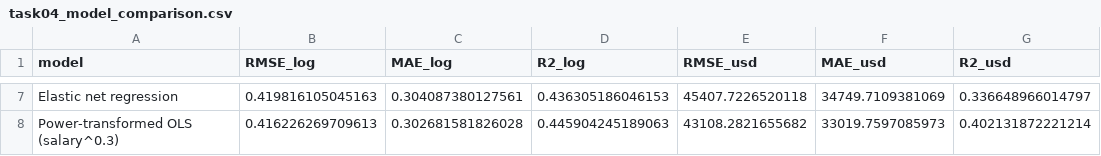
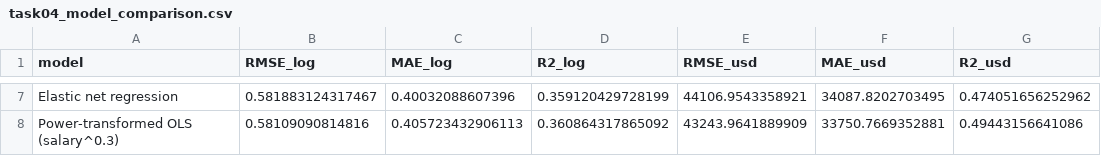
Before and after one commit to AmnO-O/STAT452-FinalProject, a CSV file: activity1/task04_model_comparison.csv, drawn as a sheet; only a part is shown, gaps mark what is left out; the diff covers the shown part only.

Commit message:
Task 04: Update to plain random 80:20 split (seed 2026)
- Rmd: Replace year-aware 2022-only holdout with random 80:20 split
- New split: 452 train / 113 test, all years represented in both
- Box-Cox: λ = 0.26 (was 0.30), CI [0.22, 0.34]
- Raw OLS adj R² = 0.462 (was 0.492)
- Log full model adj R² = 0.619, F(23,428)=32.8, p<10⁻¹⁶
- Stepwise AIC: 676.4 → 673.5 (removes remote_ratio + work_year)
- Driver effects updated: Experience +24/+68/+159%, US +162%, etc.
- Medium company size now significant under both conventional & robust
- Polynomial: F=3.67, p=0.026; RESET F=2.08, p=0.13
- Elastic-net sweep: 0.5153–0.5161 (~0.16%)
- Encoding sensitivity: CV RMSE 0.5154 vs 0.5176
- Train-fit comparison table (§4.5): R²/adj R²/AIC for 6 models
- LaTeX report updated with all new statistics
- Export plots regenerated with new split (06_boxcox, 06_ridge_lasso_cv, 06_test_rmse_dotplot, 06_enet_alpha_sweep)
- Removed test-set evaluation from Task 04 (belongs to Task 06)
- 0 mojibake in re-knit output

```diff
--- a/activity1/task04_model_comparison.csv
+++ b/activity1/task04_model_comparison.csv
@@ -7,2 +7,2 @@
-"Elastic net regression",0.419816105045163,0.304087380127561,0.436305186046153,45407.7226520118,34749.7109381069,0.336648966014797
-"Power-transformed OLS (salary^0.3)",0.416226269709613,0.302681581826028,0.445904245189063,43108.2821655682,33019.7597085973,0.402131872221214
+"Elastic net regression",0.581883124317467,0.40032088607396,0.359120429728199,44106.9543358921,34087.8202703495,0.474051656252962
+"Power-transformed OLS (salary^0.3)",0.58109090814816,0.405723432906113,0.360864317865092,43243.9641889909,33750.7669352881,0.49443156641086
```
Also changed, not shown: 30 edited cells elsewhere in this file, 12 other files.
